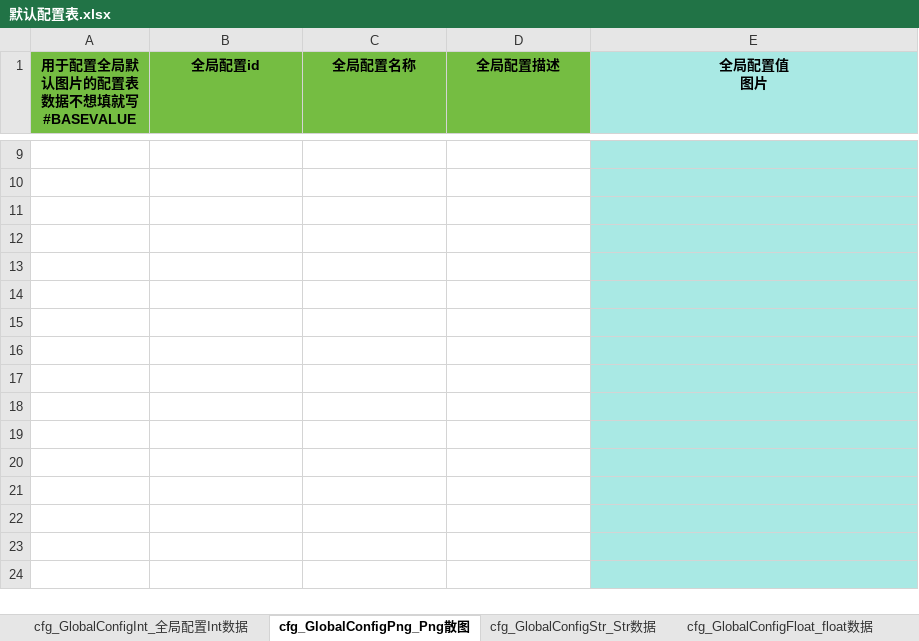
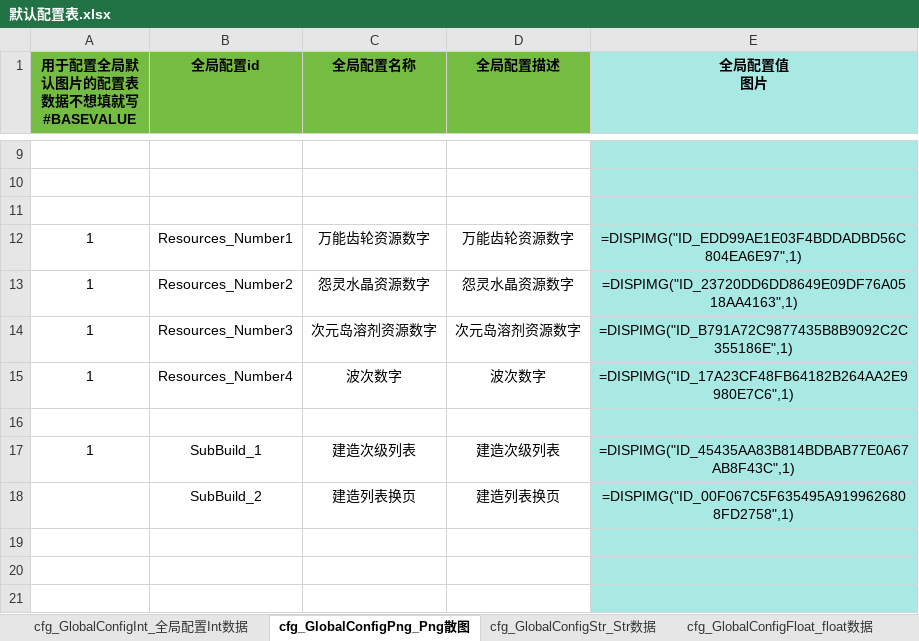
Before and after one commit to zhufu2012/Remnant-Afterglow-Project, an Excel workbook: 配置文档/全局配置相关/默认配置表.xlsx, sheet cfg_GlobalConfigPng_Png散图, drawn as a sheet; only a part is shown, gaps mark what is left out; the shorter side is filled out with more unchanged rows; values as stored, in another font and other column widths than the file's, no borders; removed rows and columns are numbered as before the commit, all else as after; the diff names each change by its address in the sheet, - before the commit and + after, or states it on an @@ line.

```diff
--- a/配置文档/全局配置相关/默认配置表.xlsx (sheet cfg_GlobalConfigPng_Png散图)
+++ b/配置文档/全局配置相关/默认配置表.xlsx (sheet cfg_GlobalConfigPng_Png散图)
+row 12: 1 | Resources_Number1 | 万能齿轮资源数字 | 万能齿轮资源数字 | =DISPIMG("ID_EDD99AE1E03F4BDDADBD56C804EA6E97",1)
+row 13: 1 | Resources_Number2 | 怨灵水晶资源数字 | 怨灵水晶资源数字 | =DISPIMG("ID_23720DD6DD8649E09DF76A0518AA4163",1)
+row 14: 1 | Resources_Number3 | 次元岛溶剂资源数字 | 次元岛溶剂资源数字 | =DISPIMG("ID_B791A72C9877435B8B9092C2C355186E",1)
+row 15: 1 | Resources_Number4 | 波次数字 | 波次数字 | =DISPIMG("ID_17A23CF48FB64182B264AA2E9980E7C6",1)
-row 17: (empty)
+row 17: 1 | SubBuild_1 | 建造次级列表 | 建造次级列表 | =DISPIMG("ID_45435AA83B814BDBAB77E0A67AB8F43C",1)
-row 18: (empty)
+row 18:  | SubBuild_2 | 建造列表换页 | 建造列表换页 | =DISPIMG("ID_00F067C5F635495A9199626808FD2758",1)
-row 15: (empty)
-row 16: (empty)
-row 17: (empty)
-row 18: (empty)
```
Also changed, not shown: charts or pictures, 配置文档/地图相关/关卡刷怪相关/战役副本相关.xlsx, 配置文档/地图相关/固定地图配置.xlsx, 44 other files.
